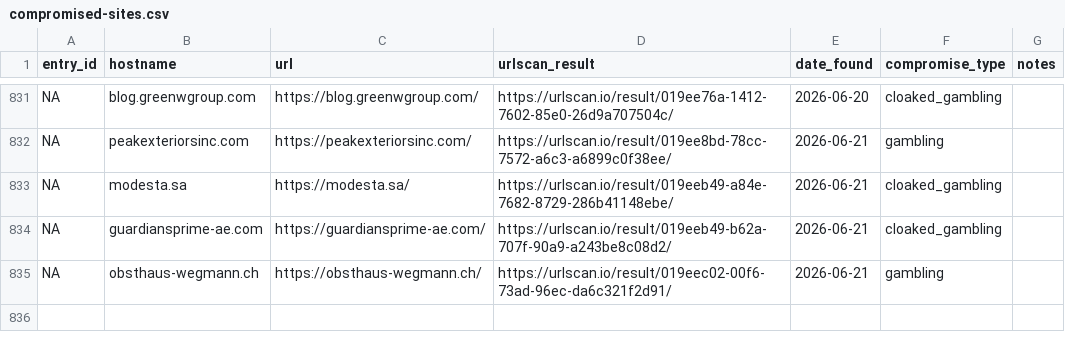
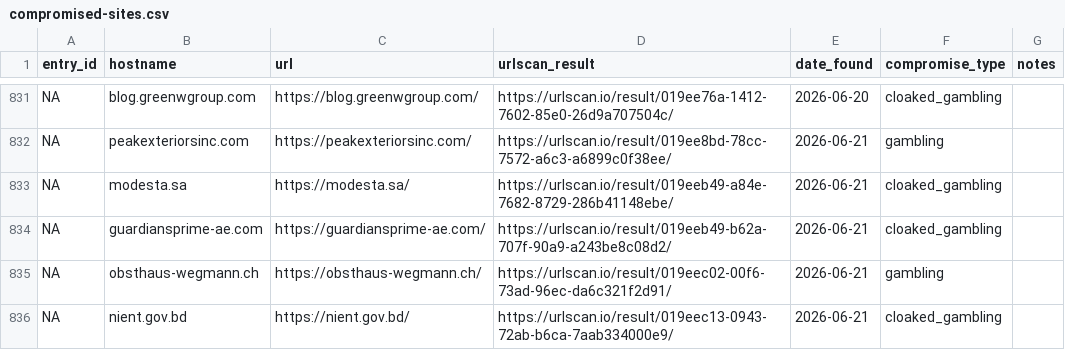
Before and after one commit to battlingamazons/compromised-sites-tracker, a CSV file: compromised-sites.csv, drawn as a sheet; only a part is shown, gaps mark what is left out; the diff names each change by its address in the sheet, - before the commit and + after, or states it on an @@ line.

Commit message:
Update compromised-sites.csv

```diff
--- a/compromised-sites.csv
+++ b/compromised-sites.csv
+row 836: NA | nient.gov.bd | https://nient.gov.bd/ | https://urlscan.io/result/019eec13-0943-72ab-b6ca-7aab334000e9/ | 2026-06-21 | cloaked_gambling
```
